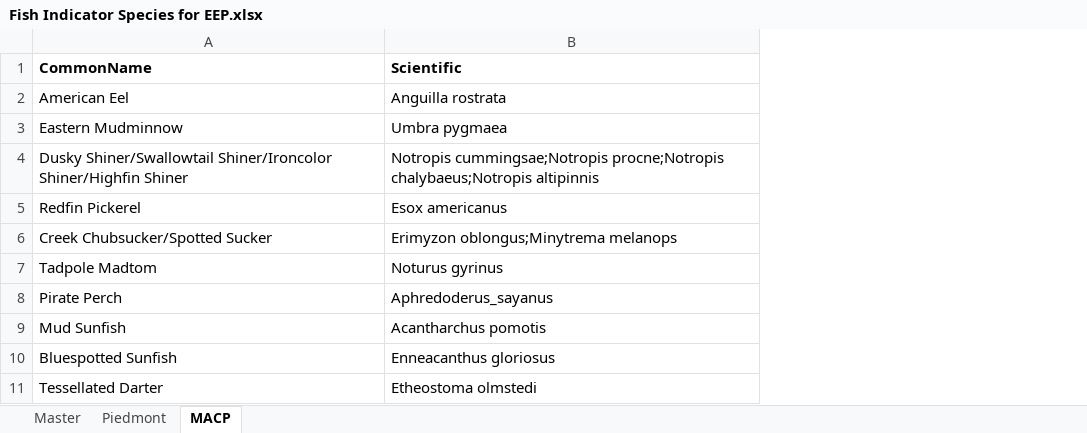
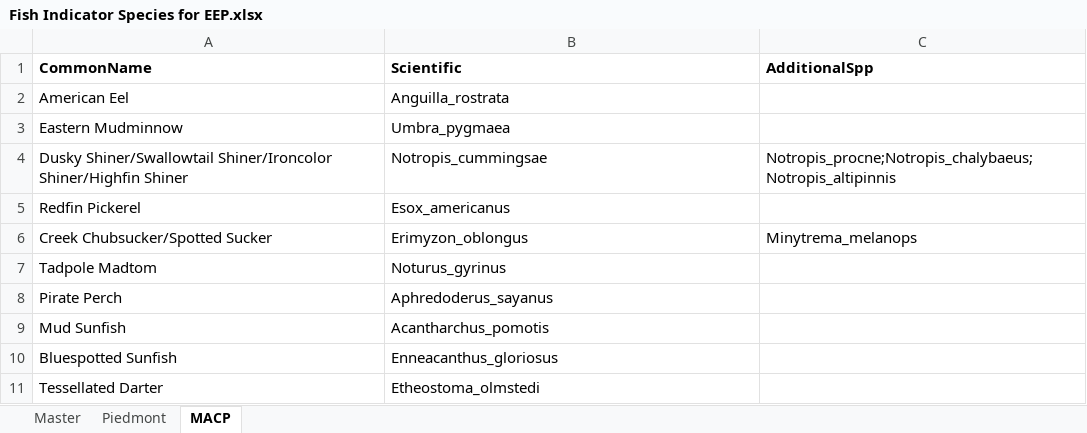
Before and after one commit to Duke-NSOE/NC_DMS, an Excel workbook: Data/Fish Indicator Species for EEP.xlsx, sheet MACP, drawn as a sheet; values as stored, in another font and other column widths than the file's, no borders; the diff names each change by its address in the sheet, - before the commit and + after, or states it on an @@ line.

Commit message:
Fixed species names in MACP

```diff
--- a/Data/Fish Indicator Species for EEP.xlsx (sheet MACP)
+++ b/Data/Fish Indicator Species for EEP.xlsx (sheet MACP)
+column C (AdditionalSpp), rows 4-6: Notropis_procne;Notropis_chalybaeus;Notropis_altipinnis |  | Minytrema_melanops
-B2 (Scientific): Anguilla rostrata
+B2 (Scientific): Anguilla_rostrata
-B3 (Scientific): Umbra pygmaea
+B3 (Scientific): Umbra_pygmaea
-B4 (Scientific): Notropis cummingsae;Notropis procne;Notropis chalybaeus;Notropis altipinnis
+B4 (Scientific): Notropis_cummingsae
-B5 (Scientific): Esox americanus
+B5 (Scientific): Esox_americanus
-B6 (Scientific): Erimyzon oblongus;Minytrema melanops
+B6 (Scientific): Erimyzon_oblongus
-B7 (Scientific): Noturus gyrinus
+B7 (Scientific): Noturus_gyrinus
-B9 (Scientific): Acantharchus pomotis
+B9 (Scientific): Acantharchus_pomotis
-B10 (Scientific): Enneacanthus gloriosus
+B10 (Scientific): Enneacanthus_gloriosus
-B11 (Scientific): Etheostoma olmstedi
+B11 (Scientific): Etheostoma_olmstedi
```
